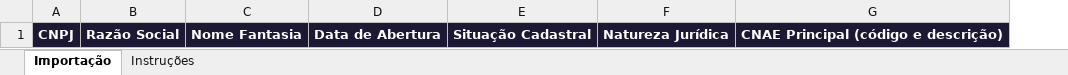
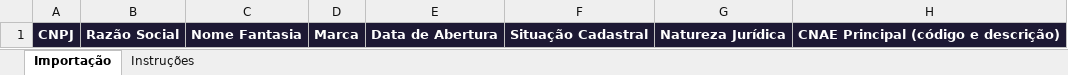
Before and after one commit to DomingosGg/CloudConvenios, an Excel workbook: modelo/modelo_importacao_convenios.xlsx, sheet Importação, drawn as a sheet; only a part is shown; values as stored, in another font and other column widths than the file's, no borders; the diff names each change by its address in the sheet, - before the commit and + after, or states it on an @@ line.

Commit message:
Vincular marca ao convenio e recados V8.5.1

```diff
--- a/modelo/modelo_importacao_convenios.xlsx (sheet Importação)
+++ b/modelo/modelo_importacao_convenios.xlsx (sheet Importação)
+column D, row 1: Marca
```
Also changed, not shown: sheet Instruções, 5 other files.
